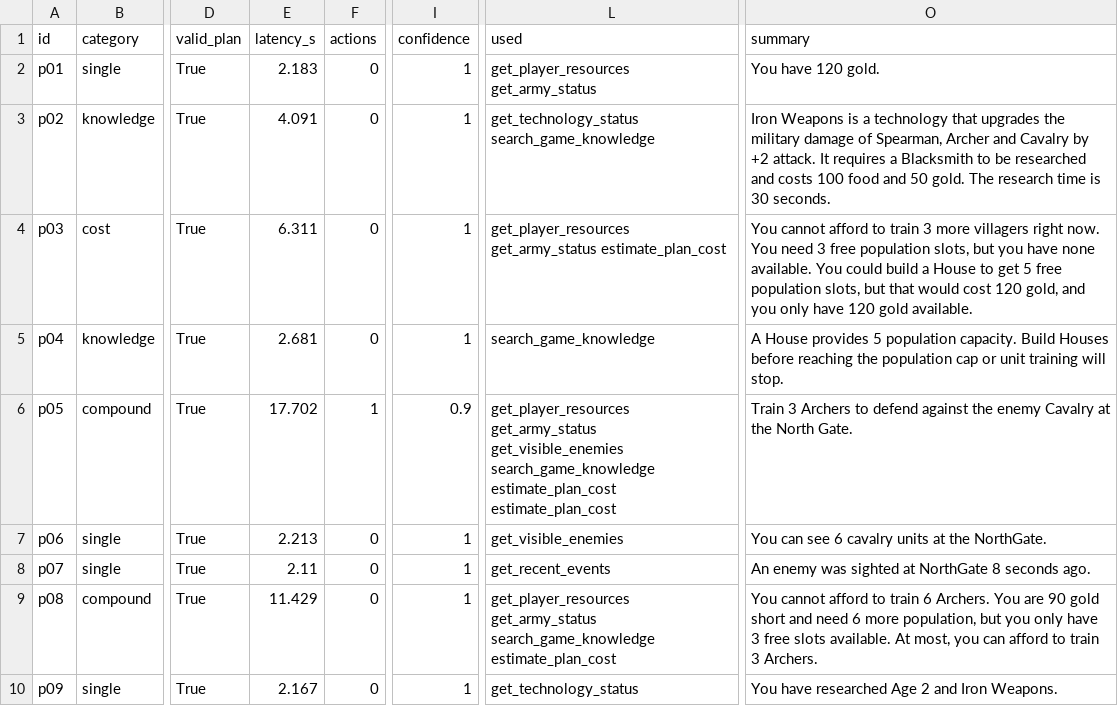
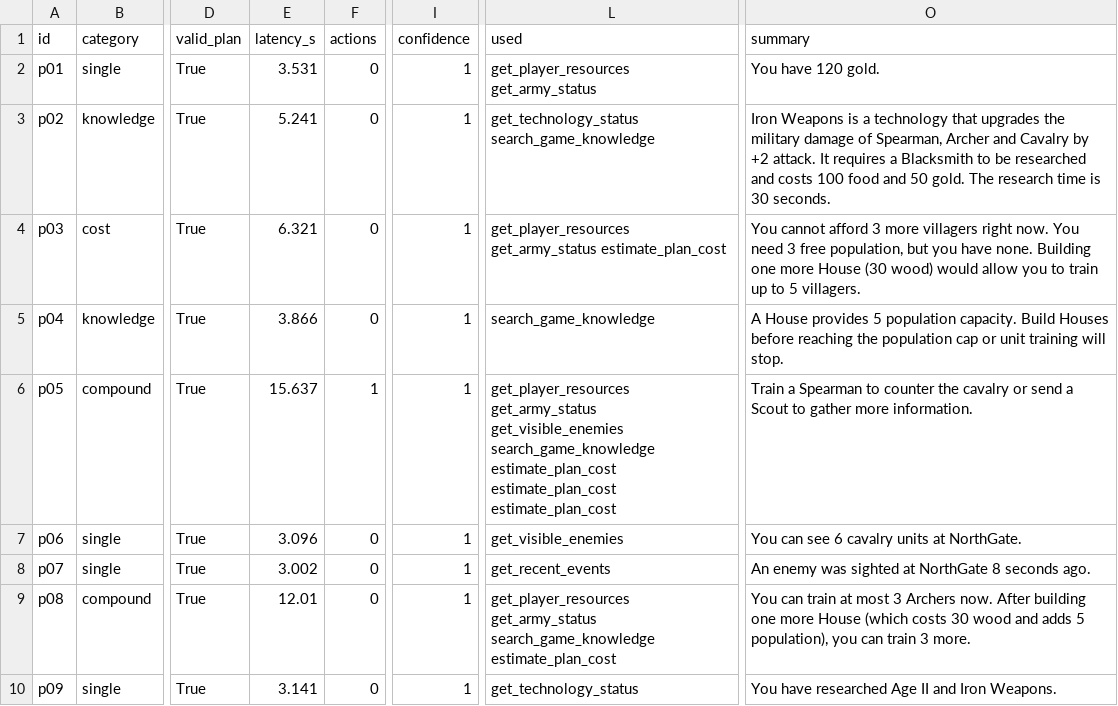
Before and after one commit to ceylanerkan/Agentic_Multiplayer_RTS_Project, a CSV file: evaluation/results_ollama_laya.csv, drawn as a sheet; only a part is shown, gaps mark what is left out; the diff covers the shown part only; the diff names each change by its address in the sheet, - before the commit and + after, or states it on an @@ line.

```diff
--- a/evaluation/results_ollama_laya.csv
+++ b/evaluation/results_ollama_laya.csv
-E2 (latency_s): 2.183
+E2 (latency_s): 3.531
-E3 (latency_s): 4.091
+E3 (latency_s): 5.241
-E4 (latency_s): 6.311
+E4 (latency_s): 6.321
-O4 (summary): …cannot afford to train 3 more villagers right now. You need 3 free population slots, but you have none available. You could build a House to get 5 free population slots, but that would cost 120 gold, and you only have 120 gold available.
+O4 (summary): …cannot afford 3 more villagers right now. You need 3 free population, but you have none. Building one more House (30 wood) would allow you to train up to 5 villagers.
-E5 (latency_s): 2.681
+E5 (latency_s): 3.866
-E6 (latency_s): 17.702
+E6 (latency_s): 15.637
-I6 (confidence): 0.9
+I6 (confidence): 1
-L6 (used): …estimate_plan_cost estimate_plan_cost
+L6 (used): …estimate_plan_cost estimate_plan_cost estimate_plan_cost
-O6 (summary): Train 3 Archers to defend against the enemy Cavalry at the North Gate.
+O6 (summary): Train a Spearman to counter the cavalry or send a Scout to gather more information.
-E7 (latency_s): 2.213
+E7 (latency_s): 3.096
-O7 (summary): You can see 6 cavalry units at the NorthGate.
+O7 (summary): You can see 6 cavalry units at NorthGate.
-E8 (latency_s): 2.11
+E8 (latency_s): 3.002
-E9 (latency_s): 11.429
+E9 (latency_s): 12.01
-O9 (summary): You cannot afford to train 6 Archers. You are 90 gold short and need 6 more population, but you only have 3 free slots available. At most, you can afford to train 3 Archers.
+O9 (summary): You can train at most 3 Archers now. After building one more House (which costs 30 wood and adds 5 population), you can train 3 more.
-E10 (latency_s): 2.167
+E10 (latency_s): 3.141
-O10 (summary): You have researched Age 2 and Iron Weapons.
+O10 (summary): You have researched Age II and Iron Weapons.
```
Also changed, not shown: 23 edited cells elsewhere in this file, evaluation/results_ollama.csv, 24 other files.
